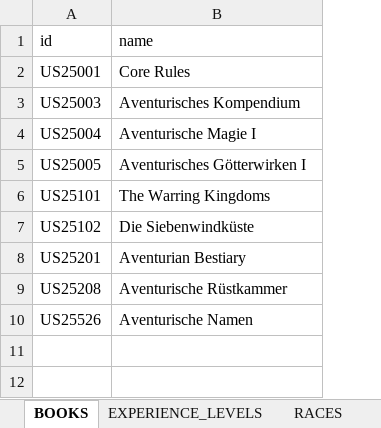
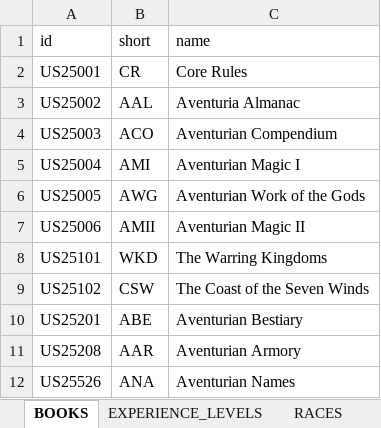
Before and after one commit to elyukai/optolith-client, an Excel workbook: src/data/TDE5_en-US.xlsx, sheet BOOKS, drawn as a sheet; values as stored, in another font and other column widths than the file's, no borders; table styles not drawn; addresses are those after the commit; the diff names each change by its address in the sheet, - before the commit and + after, or states it on an @@ line.

Commit message:
Added source book abbreviations to professions list

```diff
--- a/src/data/TDE5_en-US.xlsx (sheet BOOKS)
+++ b/src/data/TDE5_en-US.xlsx (sheet BOOKS)
+column B (short), row 2: CR; rows 4-6: ACO | AMI | AWG; rows 8-12: WKD | CSW | ABE | AAR | ANA
+row 3: US25002 | AAL | Aventuria Almanac
-C4 (name): Aventurisches Kompendium
+C4 (name): Aventurian Compendium
-C5 (name): Aventurische Magie I
+C5 (name): Aventurian Magic I
-C6 (name): Aventurisches Götterwirken I
+C6 (name): Aventurian Work of the Gods
+row 7: US25006 | AMII | Aventurian Magic II
-C9 (name): Die Siebenwindküste
+C9 (name): The Coast of the Seven Winds
-C11 (name): Aventurische Rüstkammer
+C11 (name): Aventurian Armory
-C12 (name): Aventurische Namen
+C12 (name): Aventurian Names
```
Also changed, not shown: src/data/TDE5_de-DE.xlsx, 11 other files.
